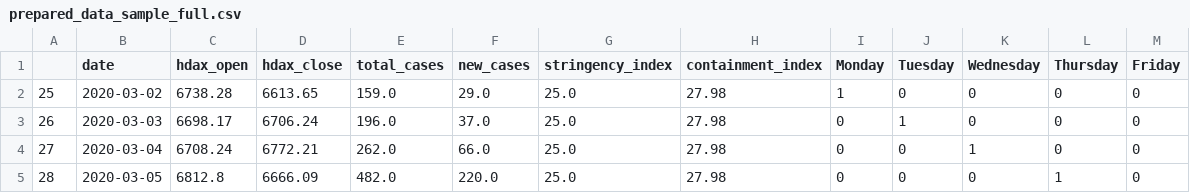
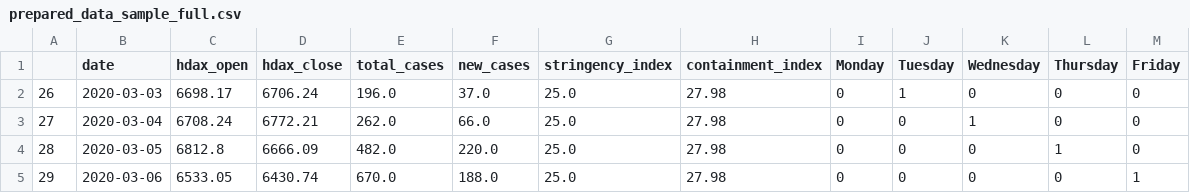
Before and after one commit to MaximBuz/covid-stocks-var-analysis, a CSV file: prepared_data_sample_full.csv, drawn as a sheet; only a part is shown; the shorter side is filled out with more unchanged rows.

```diff
--- a/prepared_data_sample_full.csv
+++ b/prepared_data_sample_full.csv
@@ -1,3 +1,2 @@
 ,date,hdax_open,hdax_close,total_cases,new_cases,stringency_index,containment_index,Monday,Tuesday,Wednesday,Thursday,Friday
-25,2020-03-02,6738.28,6613.65,159.0,29.0,25.0,27.98,1,0,0,0,0
 26,2020-03-03,6698.17,6706.24,196.0,37.0,25.0,27.98,0,1,0,0,0
```
Also changed, not shown: prepared_data_sample_1.csv, prepared_data_sample_2.csv, 7 other files.
